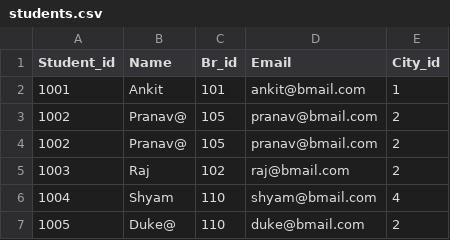
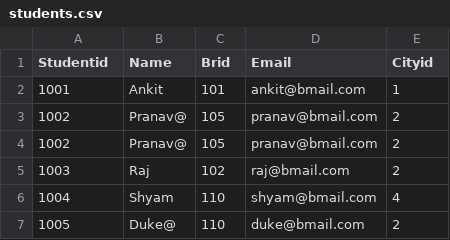
Before and after one commit to pavi1289/data, a CSV file: students.csv, drawn as a sheet; only a part is shown.

Commit message:
updated students.csv file

```diff
--- a/students.csv
+++ b/students.csv
@@ -1,2 +1,2 @@
-Student_id,Name,Br_id,Email,City_id
+Studentid,Name,Brid,Email,Cityid
 1001,Ankit,101,ankit@bmail.com,1
```
